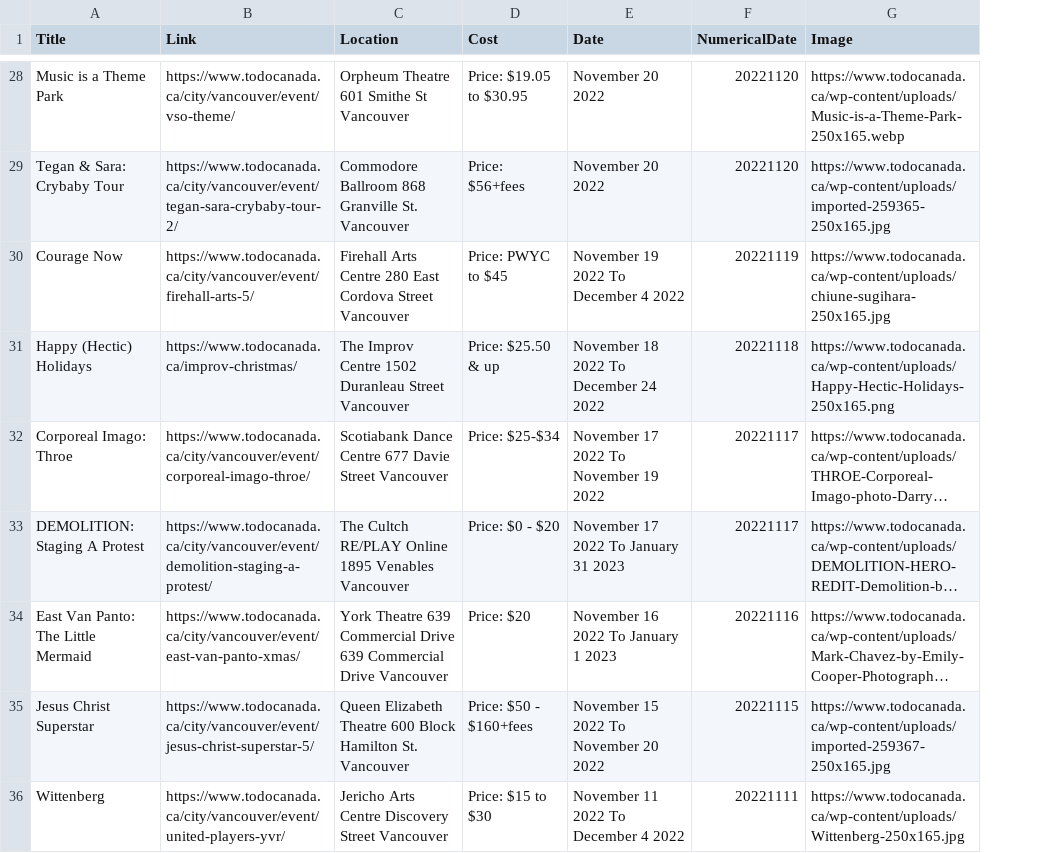
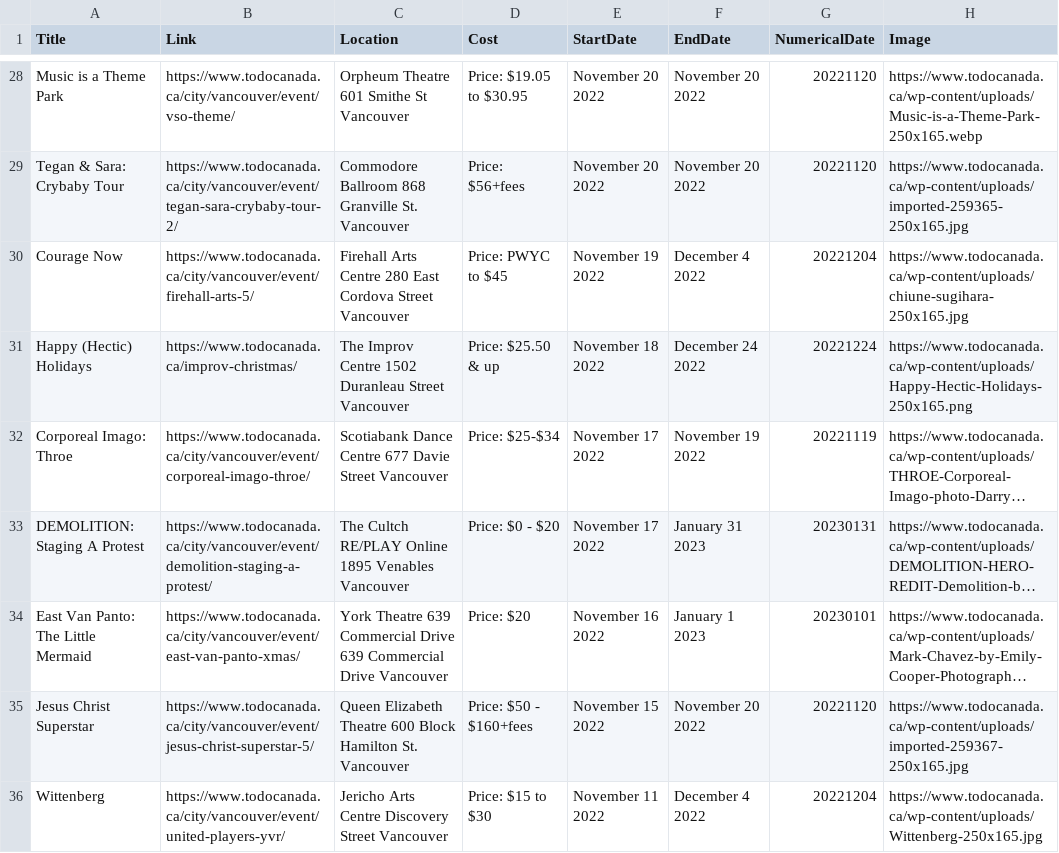
Before and after one commit to lisajung/1800_202230_DTC15, a CSV file: event_data.csv, drawn as a sheet; only a part is shown, gaps mark what is left out; long unchanged cells end in …; removed rows and columns are numbered as before the commit, all else as after; the diff covers the shown part only; the diff names each change by its address in the sheet, - before the commit and + after, or states it on an @@ line.

Commit message:
Update CSV

```diff
--- a/event_data.csv
+++ b/event_data.csv
-column E (Date), rows 28-36: November 20 2022 | November 20 2022 | November 19 2022 To December 4 2022 | November 18 2022 To December 24 2022 | November 17 2022 To November 19 2022 | November 17 2022 To January 31 2023 | November 16 2022 To January 1 2023 | November 15 2022 To November 20 2022 | November 11 2022 To December 4 2022
+column E (StartDate), rows 28-36: November 20 2022 | November 20 2022 | November 19 2022 | November 18 2022 | November 17 2022 | November 17 2022 | November 16 2022 | November 15 2022 | November 11 2022
+column F (EndDate), rows 28-36: November 20 2022 | November 20 2022 | December 4 2022 | December 24 2022 | November 19 2022 | January 31 2023 | January 1 2023 | November 20 2022 | December 4 2022
-G30 (NumericalDate): 20221119
+G30 (NumericalDate): 20221204
-G31 (NumericalDate): 20221118
+G31 (NumericalDate): 20221224
-G32 (NumericalDate): 20221117
+G32 (NumericalDate): 20221119
-G33 (NumericalDate): 20221117
+G33 (NumericalDate): 20230131
-G34 (NumericalDate): 20221116
+G34 (NumericalDate): 20230101
-G35 (NumericalDate): 20221115
+G35 (NumericalDate): 20221120
-G36 (NumericalDate): 20221111
+G36 (NumericalDate): 20221204
```
Also changed, not shown: 45 edited cells elsewhere in this file.
